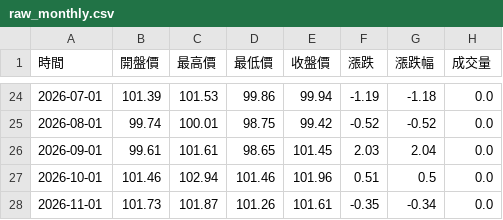
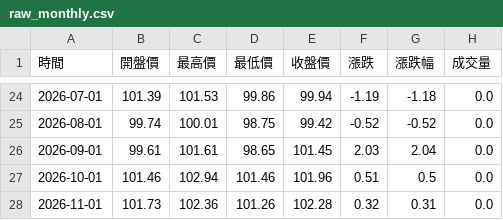
Before and after one commit to hawk82508-cloud/US-Dollar-Index, a CSV file: raw_monthly.csv, drawn as a sheet; only a part is shown, gaps mark what is left out.

```diff
--- a/raw_monthly.csv
+++ b/raw_monthly.csv
@@ -27,2 +27,2 @@
 2026-10-01,101.46,102.94,101.46,101.96,0.51,0.5,0.0
-2026-11-01,101.73,101.87,101.26,101.61,-0.35,-0.34,0.0
+2026-11-01,101.73,102.36,101.26,102.28,0.32,0.31,0.0
```
Also changed, not shown: raw_daily.csv, raw_weekly.csv, 1 other file.
